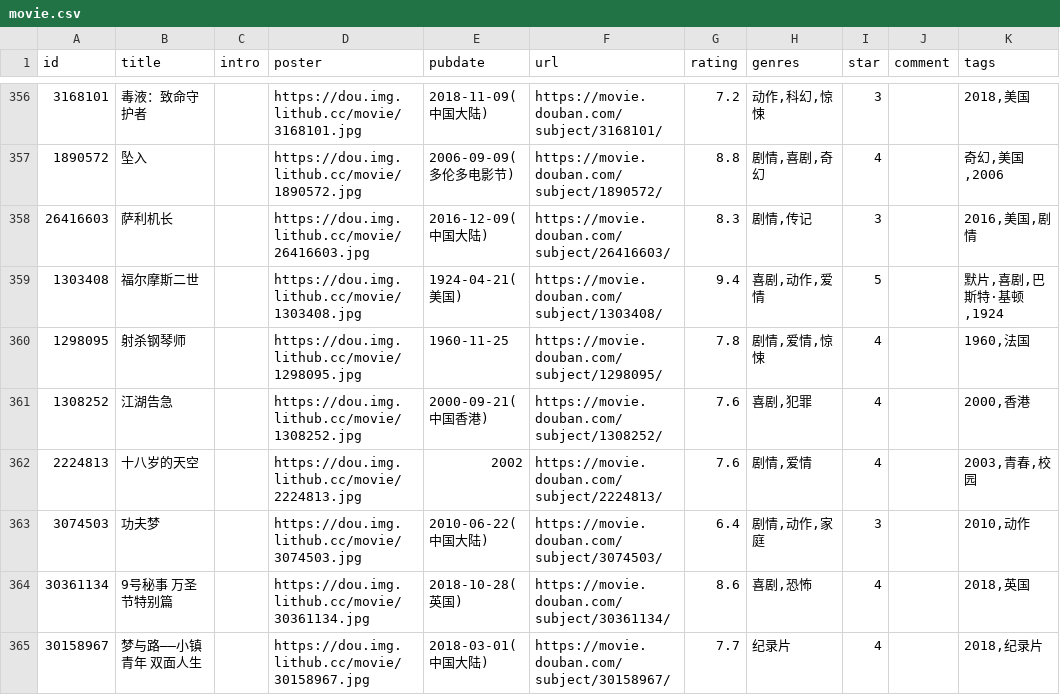
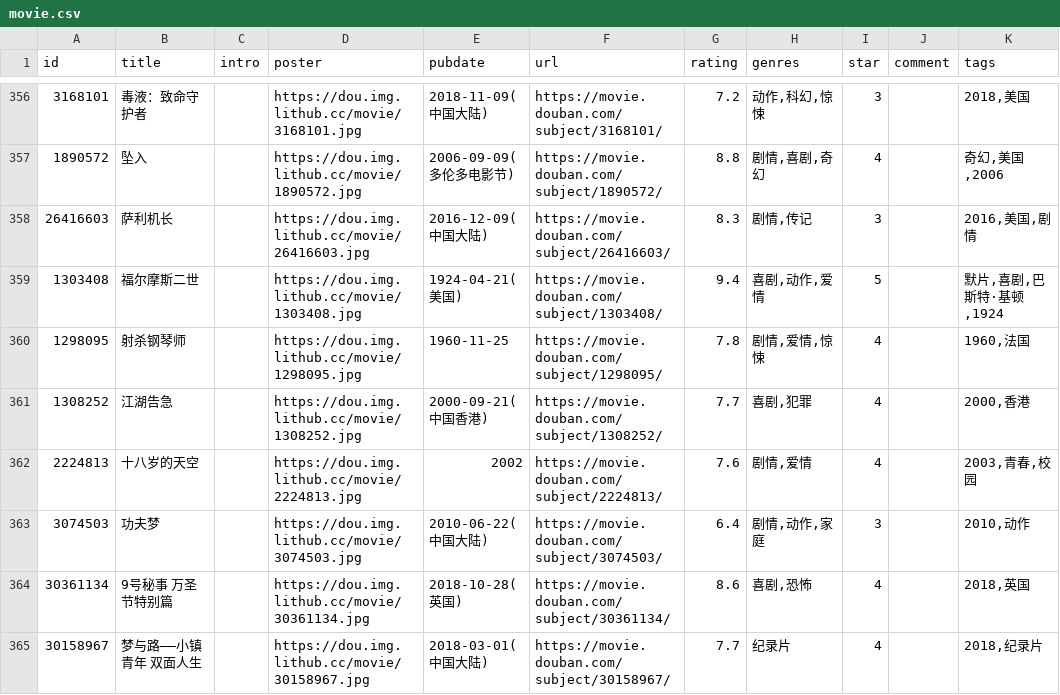
Before and after one commit to eliguoguo/elizen-blog, a CSV file: data/douban/movie.csv, drawn as a sheet; only a part is shown, gaps mark what is left out; the diff names each change by its address in the sheet, - before the commit and + after, or states it on an @@ line.

Commit message:
chore: update douban data

```diff
--- a/data/douban/movie.csv
+++ b/data/douban/movie.csv
-G361 (rating): 7.6
+G361 (rating): 7.7
```
